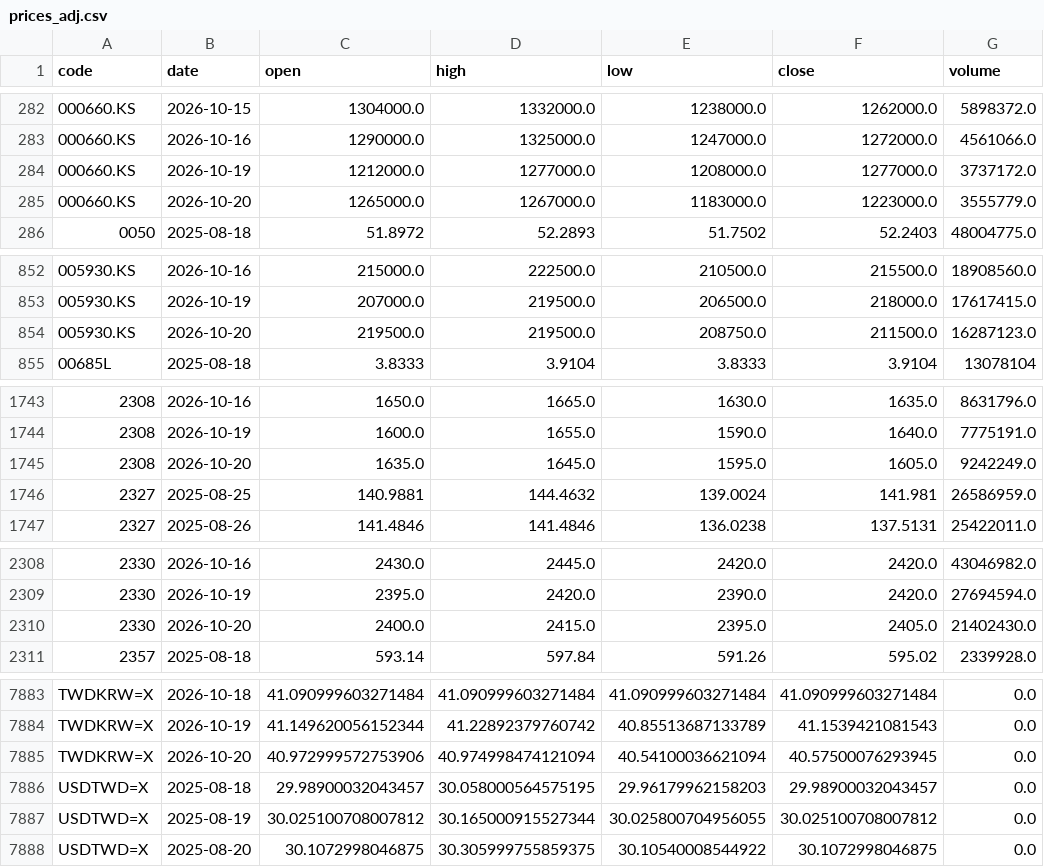
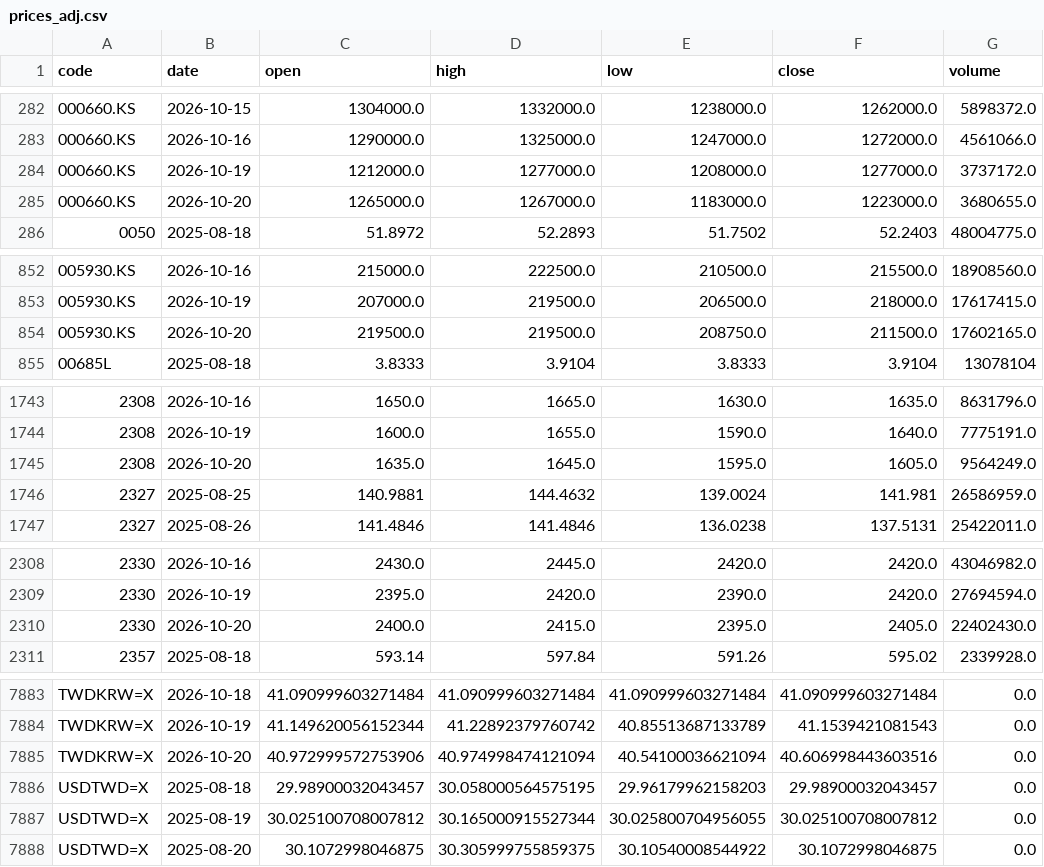
Before and after one commit to u6x06a/-tw-watchlist-data, a CSV file: data/prices_adj.csv, drawn as a sheet; only a part is shown, gaps mark what is left out; the diff covers the shown part only.

Commit message:
update derived data 2026-10-20

```diff
--- a/data/prices_adj.csv
+++ b/data/prices_adj.csv
@@ -284,3 +284,3 @@ code,date,open,high,low,close,volume
 000660.KS,2026-10-19,1212000.0,1277000.0,1208000.0,1277000.0,3737172.0
-000660.KS,2026-10-20,1265000.0,1267000.0,1183000.0,1223000.0,3555779.0
+000660.KS,2026-10-20,1265000.0,1267000.0,1183000.0,1223000.0,3680655.0
 0050,2025-08-18,51.8972,52.2893,51.7502,52.2403,48004775.0
@@ -853,3 +853,3 @@ code,date,open,high,low,close,volume
 005930.KS,2026-10-19,207000.0,219500.0,206500.0,218000.0,17617415.0
-005930.KS,2026-10-20,219500.0,219500.0,208750.0,211500.0,16287123.0
+005930.KS,2026-10-20,219500.0,219500.0,208750.0,211500.0,17602165.0
 00685L,2025-08-18,3.8333,3.9104,3.8333,3.9104,13078104
@@ -1744,3 +1744,3 @@ code,date,open,high,low,close,volume
 2308,2026-10-19,1600.0,1655.0,1590.0,1640.0,7775191.0
-2308,2026-10-20,1635.0,1645.0,1595.0,1605.0,9242249.0
+2308,2026-10-20,1635.0,1645.0,1595.0,1605.0,9564249.0
 2327,2025-08-25,140.9881,144.4632,139.0024,141.981,26586959.0
@@ -2309,3 +2309,3 @@ code,date,open,high,low,close,volume
 2330,2026-10-19,2395.0,2420.0,2390.0,2420.0,27694594.0
-2330,2026-10-20,2400.0,2415.0,2395.0,2405.0,21402430.0
+2330,2026-10-20,2400.0,2415.0,2395.0,2405.0,22402430.0
 2357,2025-08-18,593.14,597.84,591.26,595.02,2339928.0
@@ -7884,3 +7884,3 @@ TWDKRW=X,2026-10-18,41.090999603271484,41.090999603271484,41.090999603271484,41.
 TWDKRW=X,2026-10-19,41.149620056152344,41.22892379760742,40.85513687133789,41.1539421081543,0.0
-TWDKRW=X,2026-10-20,40.972999572753906,40.974998474121094,40.54100036621094,40.57500076293945,0.0
+TWDKRW=X,2026-10-20,40.972999572753906,40.974998474121094,40.54100036621094,40.606998443603516,0.0
 USDTWD=X,2025-08-18,29.98900032043457,30.058000564575195,29.96179962158203,29.98900032043457,0.0
```
Also changed, not shown: 1 edited cell elsewhere in this file, 14 other files.
